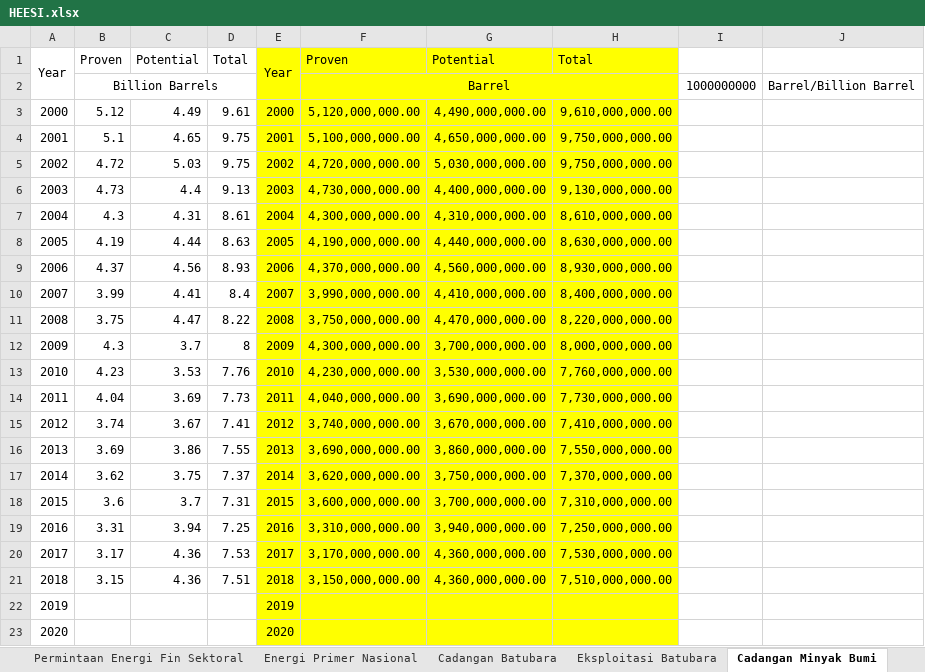
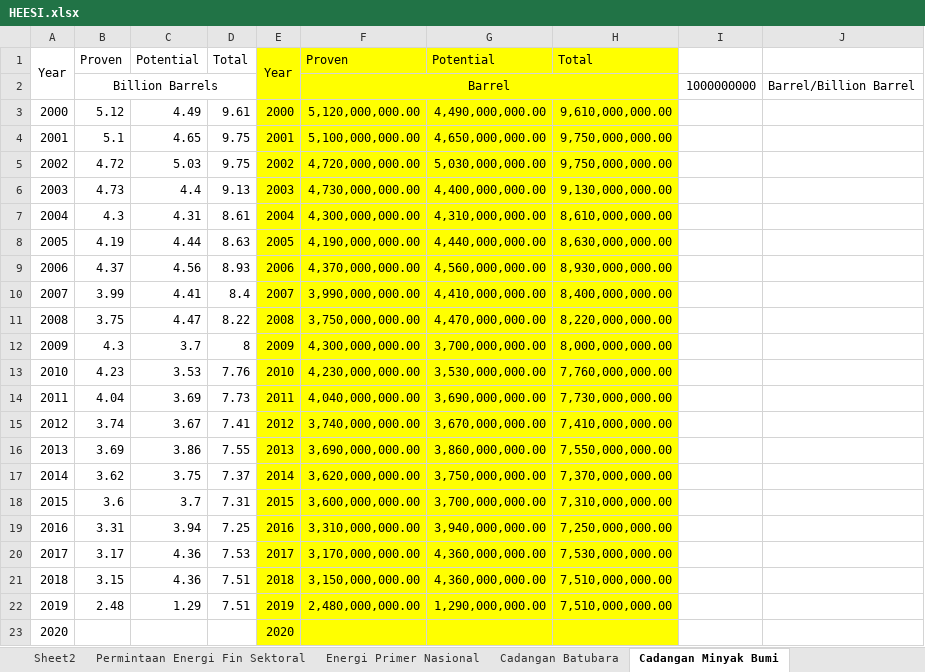
Before and after one commit to anwari32/system_dynamics_reference, an Excel workbook: HEESI/HEESI.xlsx, sheet Cadangan Minyak Bumi, drawn as a sheet; values as stored, in another font and other column widths than the file's, no borders; the diff names each change by its address in the sheet, - before the commit and + after, or states it on an @@ line.

```diff
--- a/HEESI/HEESI.xlsx (sheet Cadangan Minyak Bumi)
+++ b/HEESI/HEESI.xlsx (sheet Cadangan Minyak Bumi)
-B22: (empty)
+B22: 2.48
-C22: (empty)
+C22: 1.29
-D22: (empty)
+D22: 7.51
-F22: (empty)
+F22: 2,480,000,000.00
-G22: (empty)
+G22: 1,290,000,000.00
-H22: (empty)
+H22: 7,510,000,000.00
```
Also changed, not shown: sheet Prod. Gas Bumi, LNG, LPG, sheet Natural Gas, sheet Eksploitasi Gas Bumi, LPG, sheet Eksploitasi Minyak Bumi, sheet Intl Gas Export Price, sheet Eksploitasi Batubara, 5 more sheets, other sheet tabs, formulas that keep their value, HEESI/HEESI SIE.xlsx, Industri/Industri.xlsx, 28 other files.
